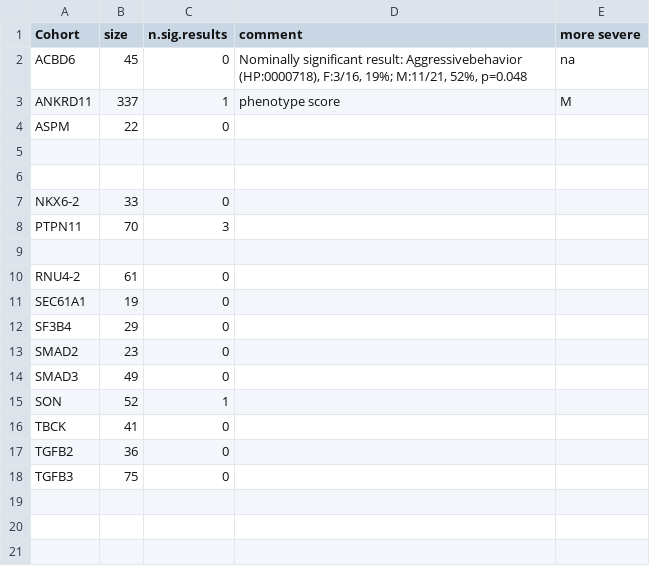
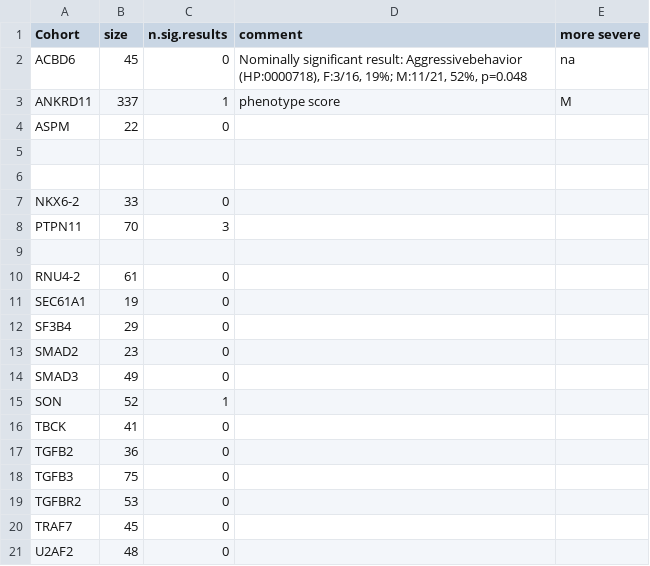
Before and after one commit to P2GX/gpsea-cs, a CSV file: supplement/mf_analysis.csv, drawn as a sheet; the diff names each change by its address in the sheet, - before the commit and + after, or states it on an @@ line.

```diff
--- a/supplement/mf_analysis.csv
+++ b/supplement/mf_analysis.csv
+row 19: TGFBR2 | 53 | 0
+row 20: TRAF7 | 45 | 0
+row 21: U2AF2 | 48 | 0
```
Also changed, not shown: supplement/cohort_results.csv, 7 other files.
